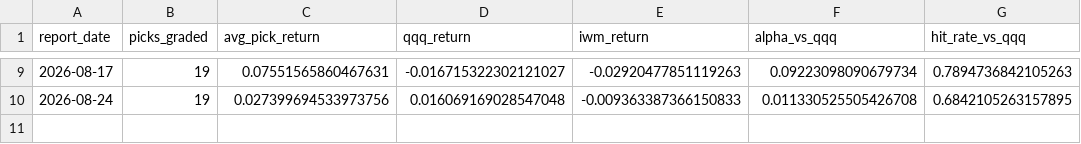
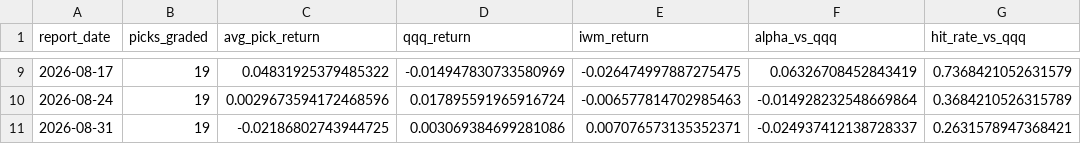
Before and after one commit to aminedaniel/special-spoon, a CSV file: reports/scoreboard.csv, drawn as a sheet; only a part is shown, gaps mark what is left out; the diff covers the shown part only.

```diff
--- a/reports/scoreboard.csv
+++ b/reports/scoreboard.csv
@@ -9,2 +9,3 @@ report_date,picks_graded,avg_pick_return,qqq_return,iwm_return,alpha_vs_qqq,hit_
-2026-08-17,19,0.07551565860467631,-0.016715322302121027,-0.02920477851119263,0.09223098090679734,0.7894736842105263
-2026-08-24,19,0.027399694533973756,0.016069169028547048,-0.009363387366150833,0.011330525505426708,0.6842105263157895
+2026-08-17,19,0.04831925379485322,-0.014947830733580969,-0.026474997887275475,0.06326708452843419,0.7368421052631579
+2026-08-24,19,0.0029673594172468596,0.017895591965916724,-0.006577814702985463,-0.014928232548669864,0.3684210526315789
+2026-08-31,19,-0.02186802743944725,0.003069384699281086,0.007076573135352371,-0.024937412138728337,0.2631578947368421
```
Also changed, not shown: 33 edited cells elsewhere in this file, 4 other files.
